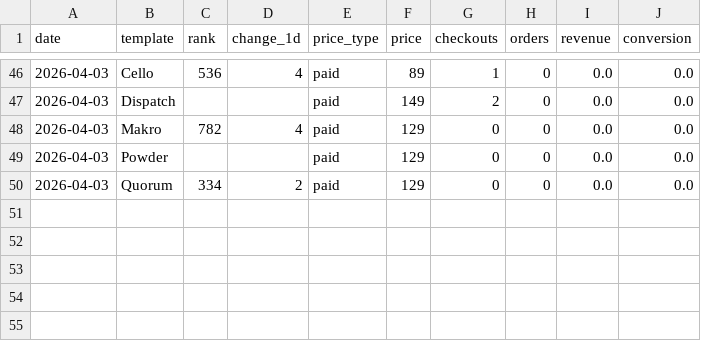
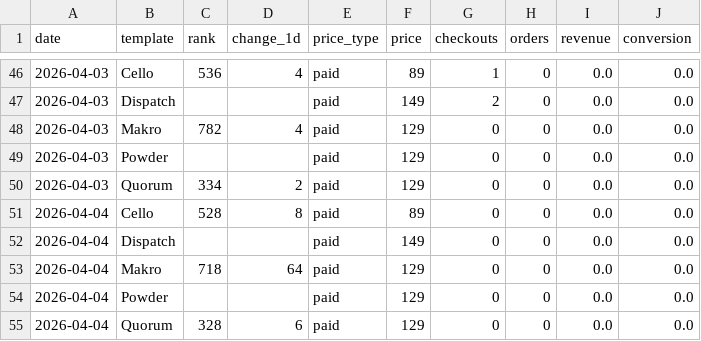
Before and after one commit to stfnco/easyfast-analytics, a CSV file: easyfast_ranks_history.csv, drawn as a sheet; only a part is shown, gaps mark what is left out.

```diff
--- a/easyfast_ranks_history.csv
+++ b/easyfast_ranks_history.csv
@@ -50 +50,6 @@ date,template,rank,change_1d,price_type,price,checkouts,orders,revenue,conversio
 2026-04-03,Quorum,334,2,paid,129,0,0,0.0,0.0
+2026-04-04,Cello,528,8,paid,89,0,0,0.0,0.0
+2026-04-04,Dispatch,,,paid,149,0,0,0.0,0.0
+2026-04-04,Makro,718,64,paid,129,0,0,0.0,0.0
+2026-04-04,Powder,,,paid,129,0,0,0.0,0.0
+2026-04-04,Quorum,328,6,paid,129,0,0,0.0,0.0
```
